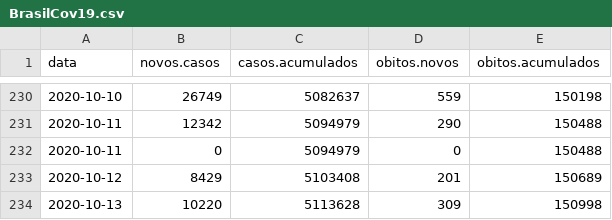
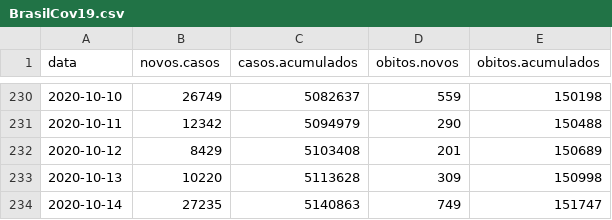
Before and after one commit to covid19br/reports, a CSV file: dados/BrasilCov19.csv, drawn as a sheet; only a part is shown, gaps mark what is left out.

```diff
--- a/dados/BrasilCov19.csv
+++ b/dados/BrasilCov19.csv
@@ -231,4 +231,4 @@
 2020-10-11,12342,5094979,290,150488
-2020-10-11,0,5094979,0,150488
 2020-10-12,8429,5103408,201,150689
 2020-10-13,10220,5113628,309,150998
+2020-10-14,27235,5140863,749,151747
```
Also changed, not shown: dados/EstadosCov19.csv, 1 other file.
